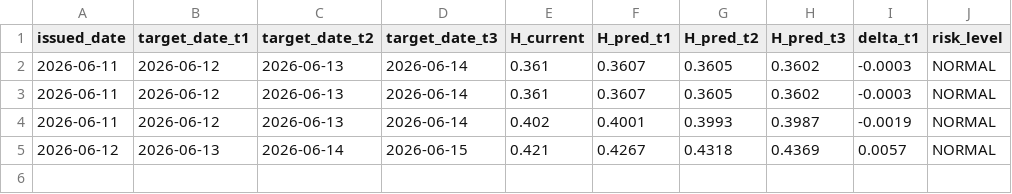
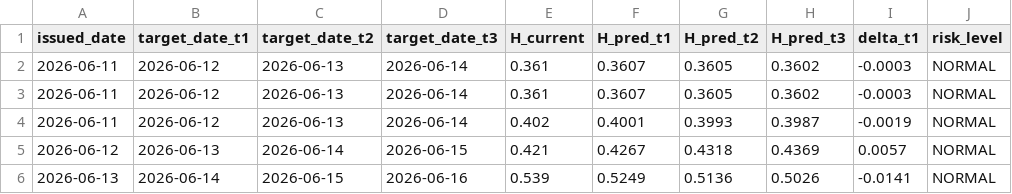
Before and after one commit to Ezhen/wwi-platform, a CSV file: export/csvs/forecast_log.csv, drawn as a sheet; the diff names each change by its address in the sheet, - before the commit and + after, or states it on an @@ line.

```diff
--- a/export/csvs/forecast_log.csv
+++ b/export/csvs/forecast_log.csv
+row 6: 2026-06-13 | 2026-06-14 | 2026-06-15 | 2026-06-16 | 0.539 | 0.5249 | 0.5136 | 0.5026 | -0.0141 | NORMAL
```
Also changed, not shown: export/csvs/forecast_log_hourly.csv, export/csvs/forecast_verification.csv, 16 other files.
